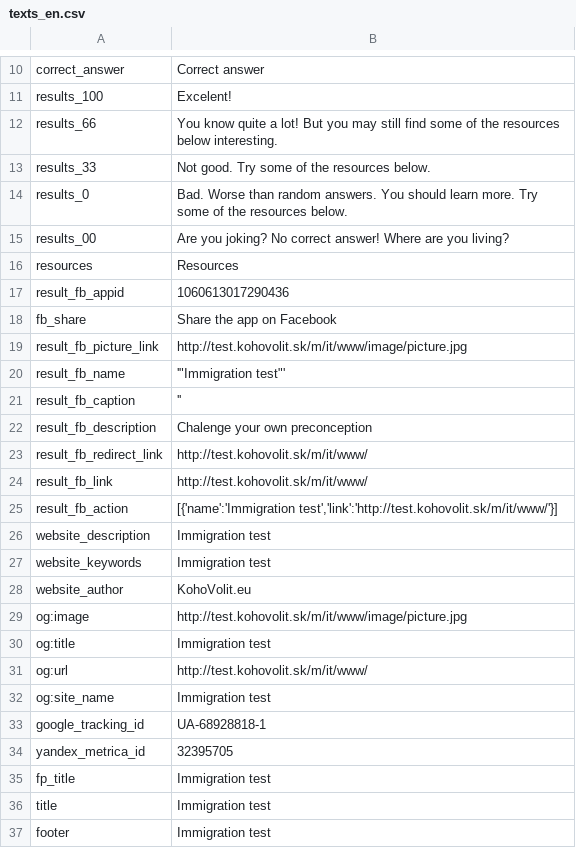
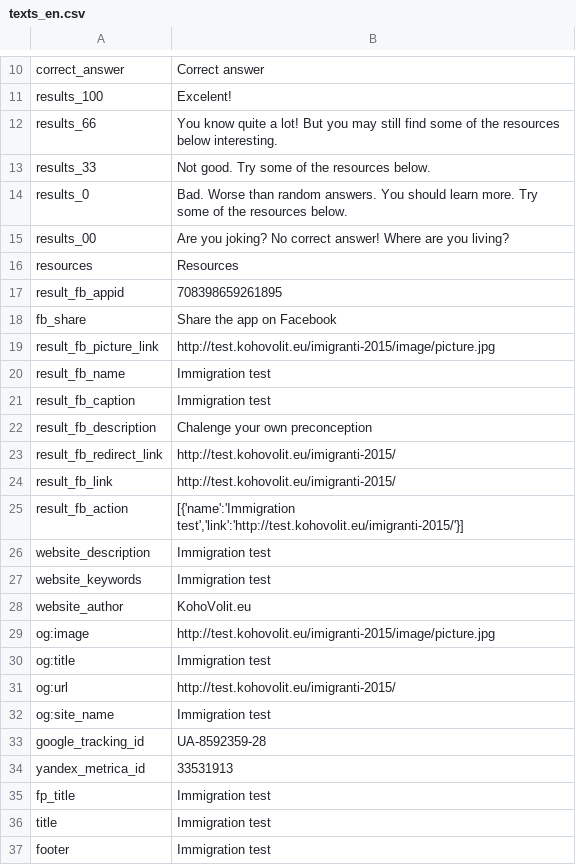
Before and after one commit to KohoVolit/immigration-test, a CSV file: www/texts_en.csv, drawn as a sheet; only a part is shown, gaps mark what is left out.

```diff
--- a/www/texts_en.csv
+++ b/www/texts_en.csv
@@ -16,11 +16,11 @@ results_00,Are you joking? No correct answer! Where are you living?
 resources,Resources
-result_fb_appid,1060613017290436
+result_fb_appid,708398659261895
 fb_share,Share the app on Facebook
-result_fb_picture_link,http://test.kohovolit.sk/m/it/www/image/picture.jpg
-result_fb_name,'"Immigration test"'
-result_fb_caption,''
+result_fb_picture_link,http://test.kohovolit.eu/imigranti-2015/image/picture.jpg
+result_fb_name,Immigration test
+result_fb_caption,Immigration test
 result_fb_description,Chalenge your own preconception
-result_fb_redirect_link,http://test.kohovolit.sk/m/it/www/
-result_fb_link,http://test.kohovolit.sk/m/it/www/
-result_fb_action,"[{'name':'Immigration test','link':'http://test.kohovolit.sk/m/it/www/'}]"
+result_fb_redirect_link,http://test.kohovolit.eu/imigranti-2015/
+result_fb_link,http://test.kohovolit.eu/imigranti-2015/
+result_fb_action,"[{'name':'Immigration test','link':'http://test.kohovolit.eu/imigranti-2015/'}]"
 website_description,"Immigration test"
@@ -28,8 +28,8 @@ website_keywords,"Immigration test"
 website_author,KohoVolit.eu
-og:image,http://test.kohovolit.sk/m/it/www/image/picture.jpg
+og:image,http://test.kohovolit.eu/imigranti-2015/image/picture.jpg
 og:title,Immigration test
-og:url,http://test.kohovolit.sk/m/it/www/
+og:url,http://test.kohovolit.eu/imigranti-2015/
 og:site_name,Immigration test
-google_tracking_id,UA-68928818-1
-yandex_metrica_id,32395705
+google_tracking_id,UA-8592359-28
+yandex_metrica_id,33531913
 fp_title,Immigration test
```
Also changed, not shown: www/texts_cs.csv.
